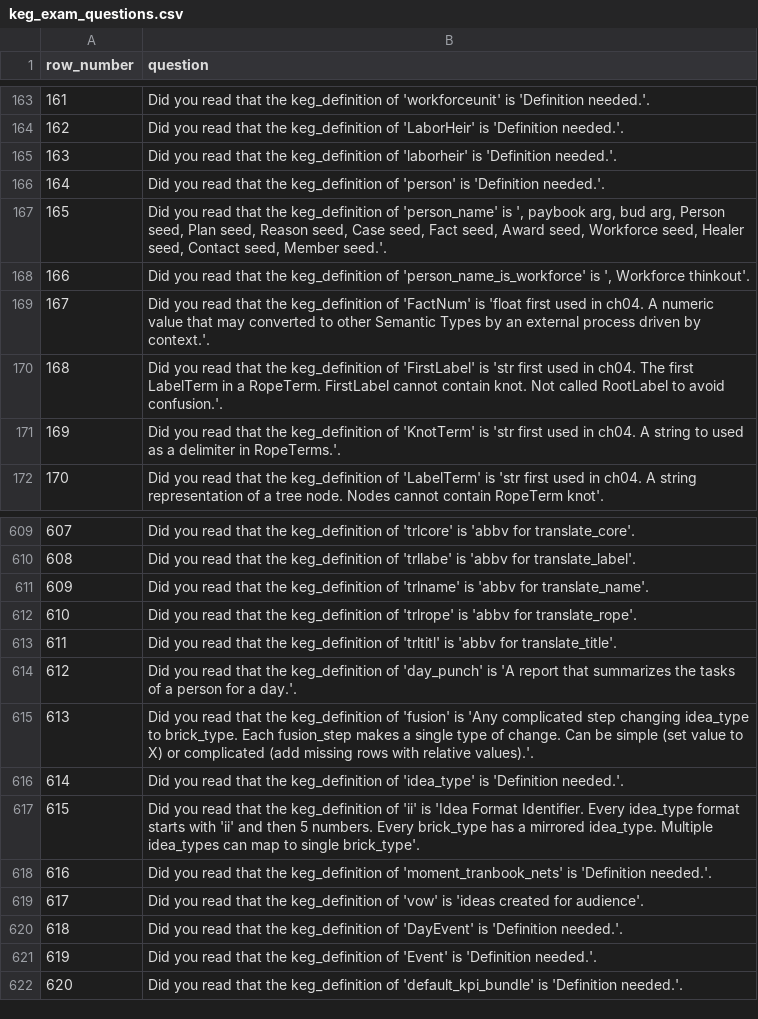
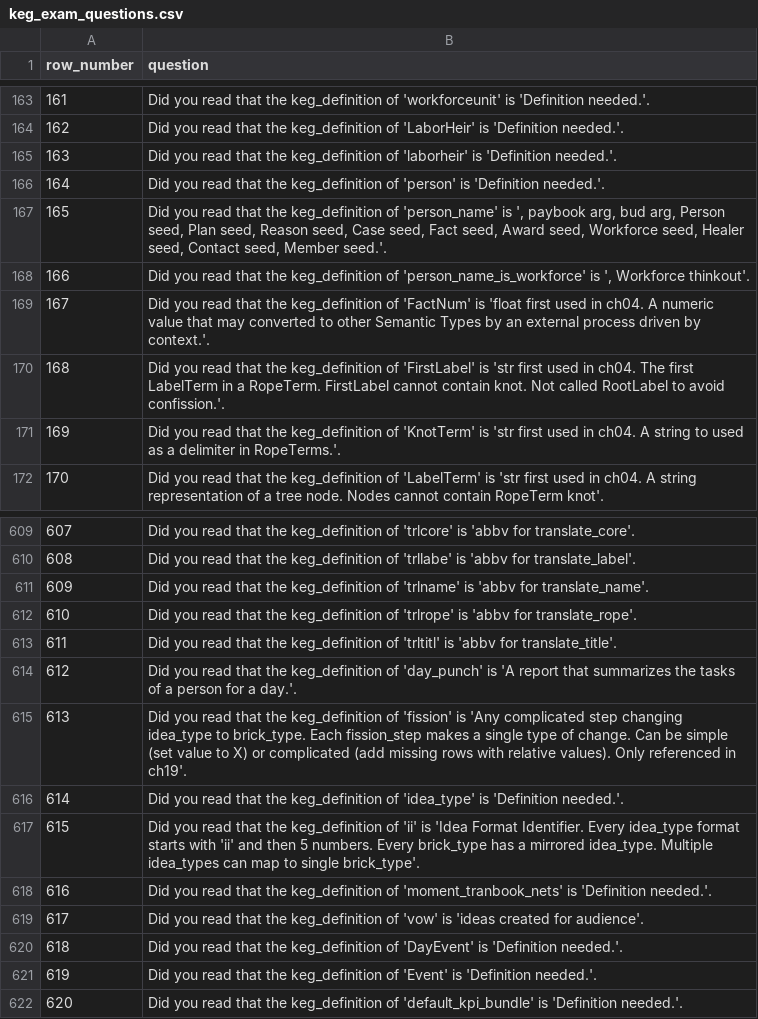
Before and after one commit to jschalk/jaar, a CSV file: src/ch99_glossary/derived/keg_exam_questions.csv, drawn as a sheet; only a part is shown, gaps mark what is left out.

Commit message:
#1139 reorganize fission steps to before idea_config because idea config checker will check against fission_steps

```diff
--- a/src/ch99_glossary/derived/keg_exam_questions.csv
+++ b/src/ch99_glossary/derived/keg_exam_questions.csv
@@ -169,3 +169,3 @@ row_number,question
 167,Did you read that the keg_definition of 'FactNum' is 'float first used in ch04. A numeric value that may converted to other Semantic Types by an external process driven by context.'.
-168,Did you read that the keg_definition of 'FirstLabel' is 'str first used in ch04. The first LabelTerm in a RopeTerm. FirstLabel cannot contain knot. Not called RootLabel to avoid confusion.'.
+168,Did you read that the keg_definition of 'FirstLabel' is 'str first used in ch04. The first LabelTerm in a RopeTerm. FirstLabel cannot contain knot. Not called RootLabel to avoid confission.'.
 169,Did you read that the keg_definition of 'KnotTerm' is 'str first used in ch04. A string to used as a delimiter in RopeTerms.'.
@@ -616,3 +616,3 @@ row_number,question
 612,Did you read that the keg_definition of 'day_punch' is 'A report that summarizes the tasks of a person for a day.'.
-613,Did you read that the keg_definition of 'fusion' is 'Any complicated step changing idea_type to brick_type. Each fusion_step makes a single type of change. Can be simple (set value to X) or complicated (add missing rows with relative values).'.
+613,Did you read that the keg_definition of 'fission' is 'Any complicated step changing idea_type to brick_type. Each fission_step makes a single type of change. Can be simple (set value to X) or complicated (add missing rows with relative values). Only referenced in ch19'.
 614,Did you read that the keg_definition of 'idea_type' is 'Definition needed.'.
```
Also changed, not shown: 10 other files.
